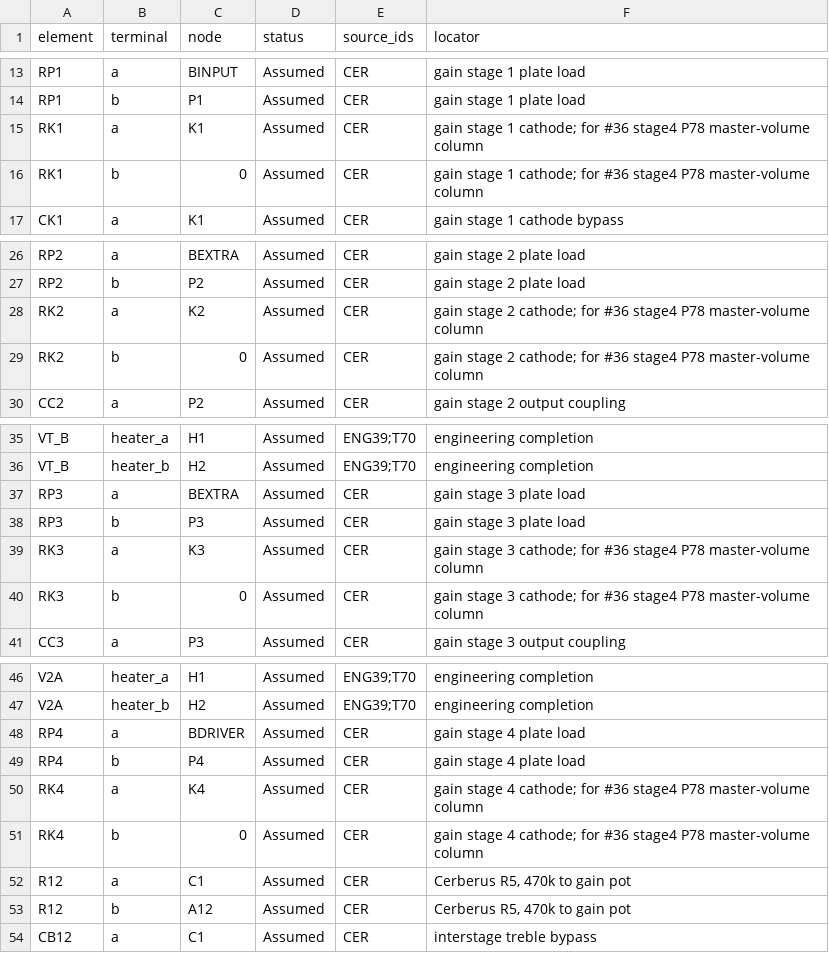
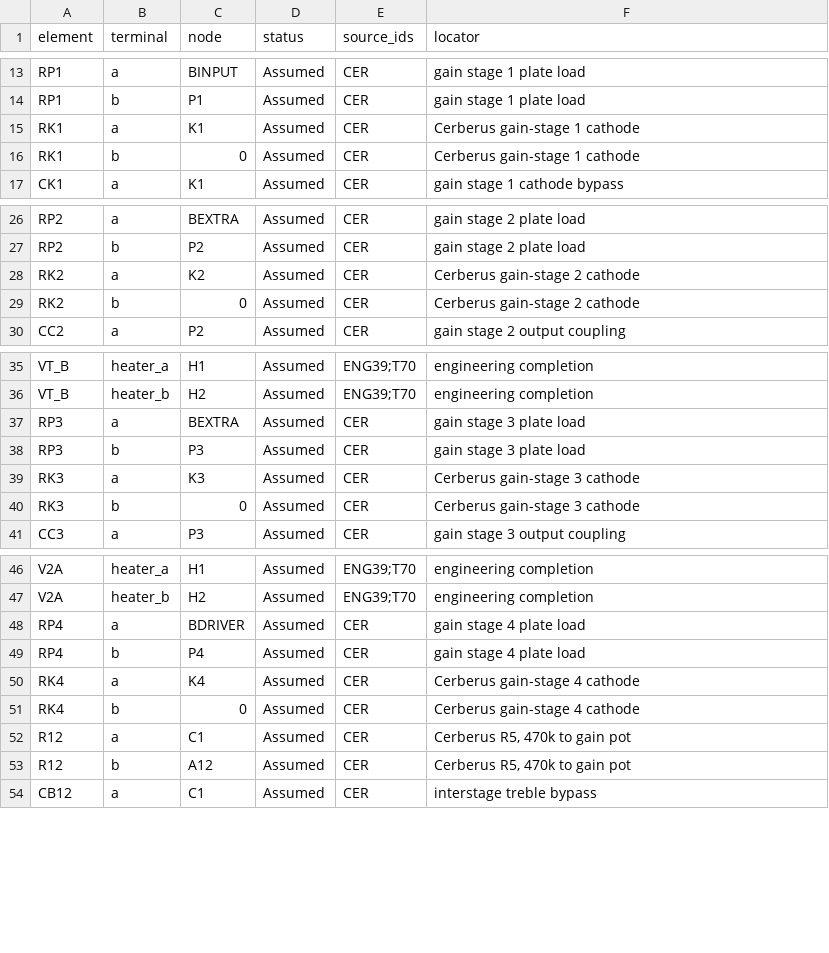
Before and after one commit to dauffrey/appetite-lab, a CSV file: research/candidates/39/connections.csv, drawn as a sheet; only a part is shown, gaps mark what is left out; the diff covers the shown part only.

Commit message:
Clean #39 connection provenance locators

```diff
--- a/research/candidates/39/connections.csv
+++ b/research/candidates/39/connections.csv
@@ -14,4 +14,4 @@ RP1,a,BINPUT,Assumed,CER,gain stage 1 plate load
 RP1,b,P1,Assumed,CER,gain stage 1 plate load
-RK1,a,K1,Assumed,CER,gain stage 1 cathode; for #36 stage4 P78 master-volume column
-RK1,b,0,Assumed,CER,gain stage 1 cathode; for #36 stage4 P78 master-volume column
+RK1,a,K1,Assumed,CER,Cerberus gain-stage 1 cathode
+RK1,b,0,Assumed,CER,Cerberus gain-stage 1 cathode
 CK1,a,K1,Assumed,CER,gain stage 1 cathode bypass
@@ -27,4 +27,4 @@ RP2,a,BEXTRA,Assumed,CER,gain stage 2 plate load
 RP2,b,P2,Assumed,CER,gain stage 2 plate load
-RK2,a,K2,Assumed,CER,gain stage 2 cathode; for #36 stage4 P78 master-volume column
-RK2,b,0,Assumed,CER,gain stage 2 cathode; for #36 stage4 P78 master-volume column
+RK2,a,K2,Assumed,CER,Cerberus gain-stage 2 cathode
+RK2,b,0,Assumed,CER,Cerberus gain-stage 2 cathode
 CC2,a,P2,Assumed,CER,gain stage 2 output coupling
@@ -38,4 +38,4 @@ RP3,a,BEXTRA,Assumed,CER,gain stage 3 plate load
 RP3,b,P3,Assumed,CER,gain stage 3 plate load
-RK3,a,K3,Assumed,CER,gain stage 3 cathode; for #36 stage4 P78 master-volume column
-RK3,b,0,Assumed,CER,gain stage 3 cathode; for #36 stage4 P78 master-volume column
+RK3,a,K3,Assumed,CER,Cerberus gain-stage 3 cathode
+RK3,b,0,Assumed,CER,Cerberus gain-stage 3 cathode
 CC3,a,P3,Assumed,CER,gain stage 3 output coupling
@@ -49,4 +49,4 @@ RP4,a,BDRIVER,Assumed,CER,gain stage 4 plate load
 RP4,b,P4,Assumed,CER,gain stage 4 plate load
-RK4,a,K4,Assumed,CER,gain stage 4 cathode; for #36 stage4 P78 master-volume column
-RK4,b,0,Assumed,CER,gain stage 4 cathode; for #36 stage4 P78 master-volume column
+RK4,a,K4,Assumed,CER,Cerberus gain-stage 4 cathode
+RK4,b,0,Assumed,CER,Cerberus gain-stage 4 cathode
 R12,a,C1,Assumed,CER,"Cerberus R5, 470k to gain pot"
```
Also changed, not shown: 42 edited cells elsewhere in this file.
